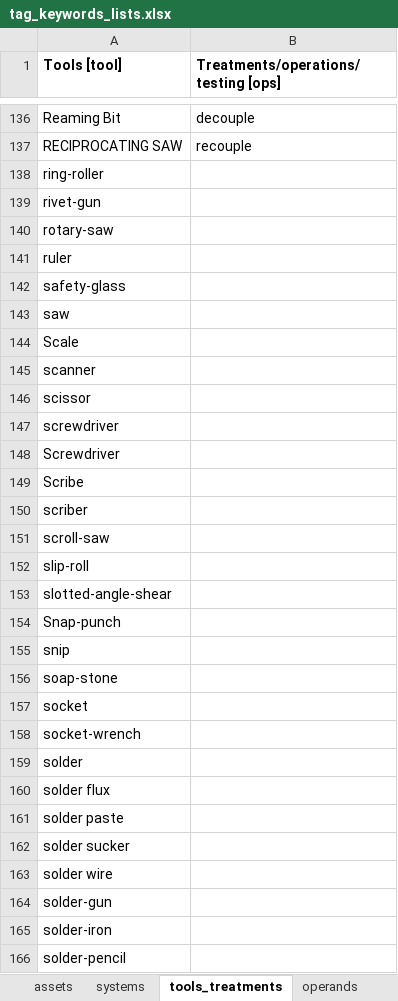
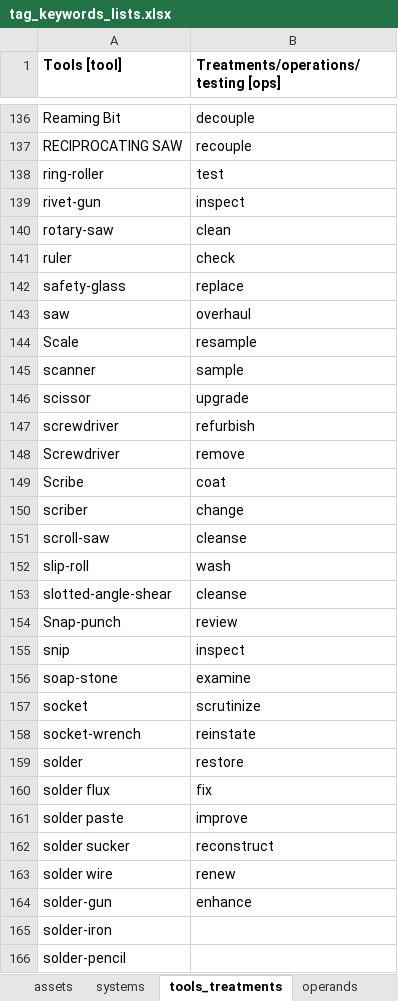
Before and after one commit to idaholab/DACKAR, an Excel workbook: data/tag_keywords_lists.xlsx, sheet tools_treatments, drawn as a sheet; only a part is shown, gaps mark what is left out; values as stored, in another font and other column widths than the file's, no borders; the diff names each change by its address in the sheet, - before the commit and + after, or states it on an @@ line.

```diff
--- a/data/tag_keywords_lists.xlsx (sheet tools_treatments)
+++ b/data/tag_keywords_lists.xlsx (sheet tools_treatments)
-B138: (empty)
+B138: test
-B139: (empty)
+B139: inspect
-B140: (empty)
+B140: clean
-B141: (empty)
+B141: check
-B142: (empty)
+B142: replace
-B143: (empty)
+B143: overhaul
-B144: (empty)
+B144: resample
-B145: (empty)
+B145: sample
-B146: (empty)
+B146: upgrade
-B147: (empty)
+B147: refurbish
-B148: (empty)
+B148: remove
-B149: (empty)
+B149: coat
-B150: (empty)
+B150: change
-B151: (empty)
+B151: cleanse
-B152: (empty)
+B152: wash
-B153: (empty)
+B153: cleanse
-B154: (empty)
+B154: review
-B155: (empty)
+B155: inspect
-B156: (empty)
+B156: examine
-B157: (empty)
+B157: scrutinize
-B158: (empty)
+B158: reinstate
-B159: (empty)
+B159: restore
-B160: (empty)
+B160: fix
-B161: (empty)
+B161: improve
-B162: (empty)
+B162: reconstruct
-B163: (empty)
+B163: renew
-B164: (empty)
+B164: enhance
```
Also changed, not shown: sheet reaction, 1 other file.
